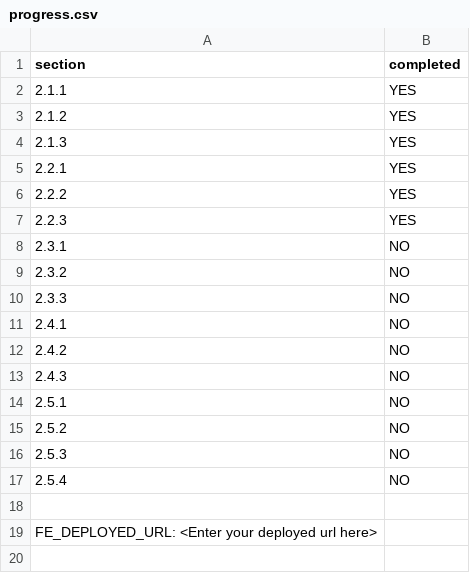
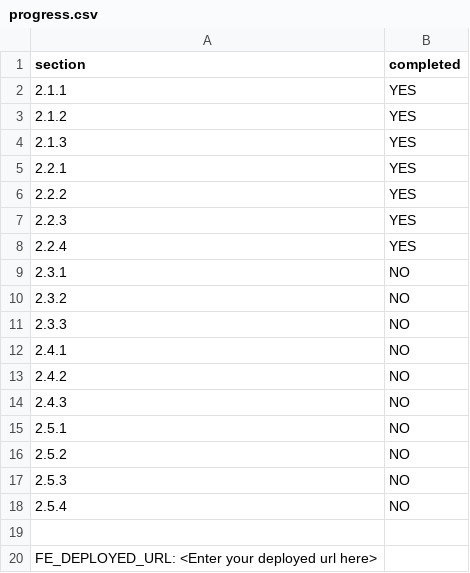
Before and after one commit to LennyYiWANG/presto-deploy, a CSV file: progress.csv, drawn as a sheet; the diff names each change by its address in the sheet, - before the commit and + after, or states it on an @@ line.

```diff
--- a/progress.csv
+++ b/progress.csv
+row 8: 2.2.4 | YES
```
Also changed, not shown: 1 other file.
